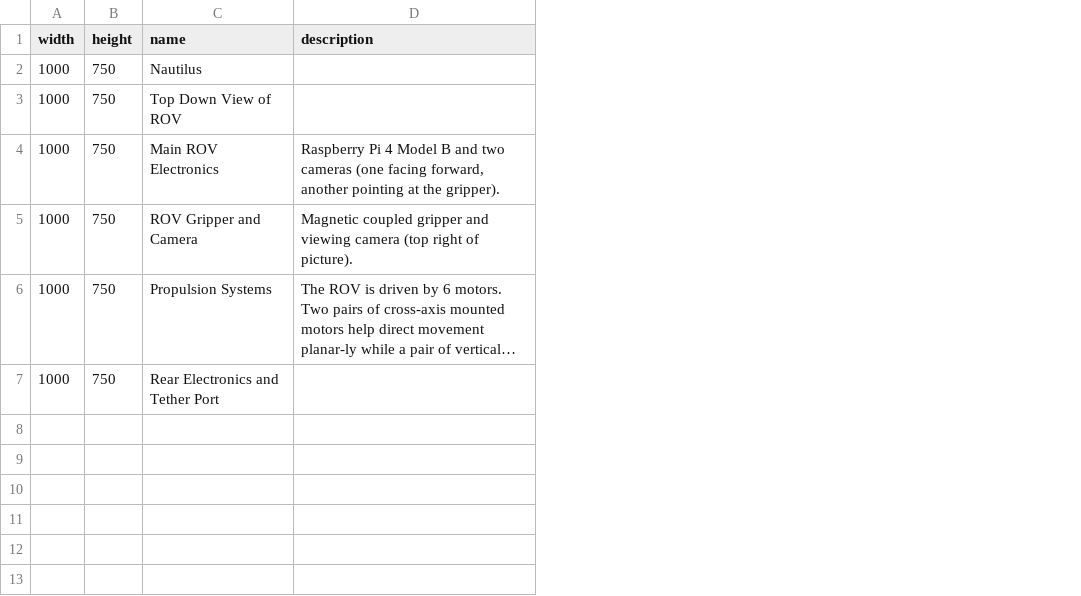
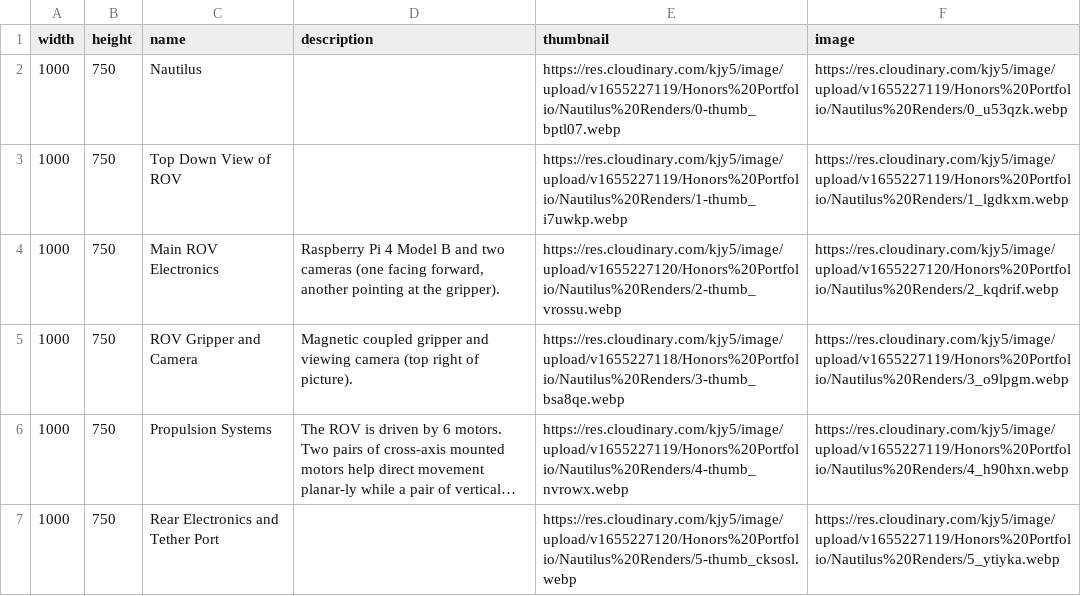
Before and after one commit to kjy5/honors-portfolio, a TSV file: src/assets/image_metas/Nautilus Renders.tsv, drawn as a sheet; long unchanged cells end in …; the diff names each change by its address in the sheet, - before the commit and + after, or states it on an @@ line.

Commit message:
Honors portfolio 45 (#52)
* Changed to Cloudinary and updated image metas

* Updated rich link color

```diff
--- a/src/assets/image_metas/Nautilus Renders.tsv
+++ b/src/assets/image_metas/Nautilus Renders.tsv
+column E (thumbnail), rows 2-7: https://res.cloudinary.com/kjy5/image/upload/v1655227119/Honors%20Portfolio/Nautilus%20Renders/0-thumb_bptl07.webp | https://res.cloudinary.com/kjy5/image/upload/v1655227119/Honors%20Portfolio/Nautilus%20Renders/1-thumb_i7uwkp.webp | https://res.cloudinary.com/kjy5/image/upload/v1655227120/Honors%20Portfolio/Nautilus%20Renders/2-thumb_vrossu.webp | https://res.cloudinary.com/kjy5/image/upload/v1655227118/Honors%20Portfolio/Nautilus%20Renders/3-thumb_bsa8qe.webp | https://res.cloudinary.com/kjy5/image/upload/v1655227119/Honors%20Portfolio/Nautilus%20Renders/4-thumb_nvrowx.webp | https://res.cloudinary.com/kjy5/image/upload/v1655227120/Honors%20Portfolio/Nautilus%20Renders/5-thumb_cksosl.webp
+column F (image), rows 2-7: https://res.cloudinary.com/kjy5/image/upload/v1655227119/Honors%20Portfolio/Nautilus%20Renders/0_u53qzk.webp | https://res.cloudinary.com/kjy5/image/upload/v1655227119/Honors%20Portfolio/Nautilus%20Renders/1_lgdkxm.webp | https://res.cloudinary.com/kjy5/image/upload/v1655227120/Honors%20Portfolio/Nautilus%20Renders/2_kqdrif.webp | https://res.cloudinary.com/kjy5/image/upload/v1655227119/Honors%20Portfolio/Nautilus%20Renders/3_o9lpgm.webp | https://res.cloudinary.com/kjy5/image/upload/v1655227119/Honors%20Portfolio/Nautilus%20Renders/4_h90hxn.webp | https://res.cloudinary.com/kjy5/image/upload/v1655227119/Honors%20Portfolio/Nautilus%20Renders/5_ytiyka.webp
```
Also changed, not shown: src/assets/image_metas/Starting a New Honors Portfolio Website.tsv, 4 other files.
